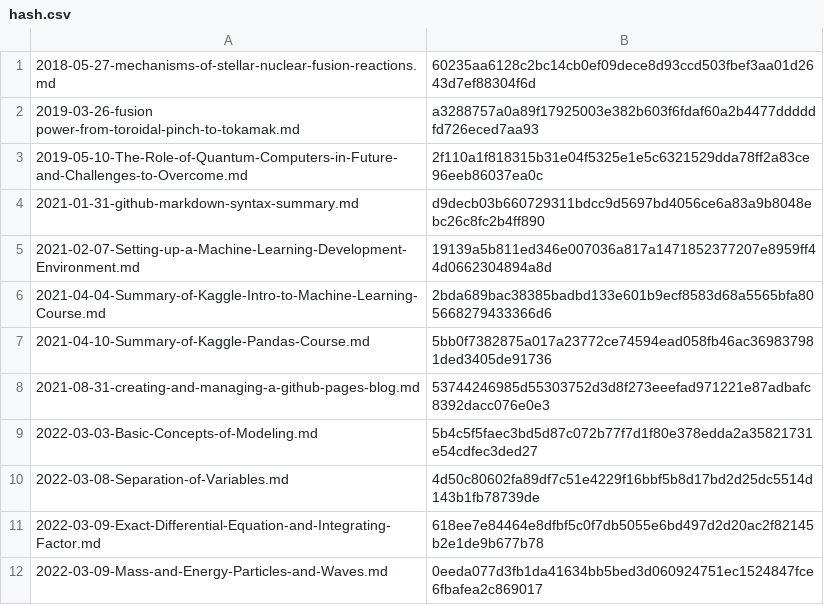
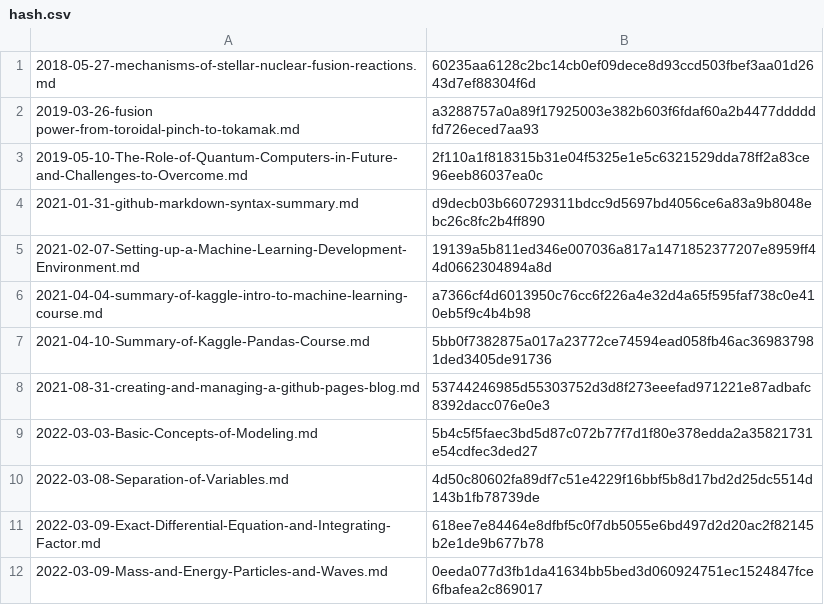
Before and after one commit to yunseo-kim/yunseo-kim.github.io, a CSV file: tools/hash.csv, drawn as a sheet; only a part is shown; removed rows and columns are numbered as before the commit, all else as after; the diff names each change by its address in the sheet, - before the commit and + after, or states it on an @@ line.

Commit message:
Update summary-of-kaggle-intro-to-machine-learning-course

```diff
--- a/tools/hash.csv
+++ b/tools/hash.csv
-row 6: 2021-04-04-Summary-of-Kaggle-Intro-to-Machine-Learning-Course.md | 2bda689bac38385badbd133e601b9ecf8583d68a5565bfa805668279433366d6
+row 6: 2021-04-04-summary-of-kaggle-intro-to-machine-learning-course.md | a7366cf4d6013950c76cc6f226a4e32d4a65f595faf738c0e410eb5f9c4b4b98
```
Also changed, not shown: 16 other files.
